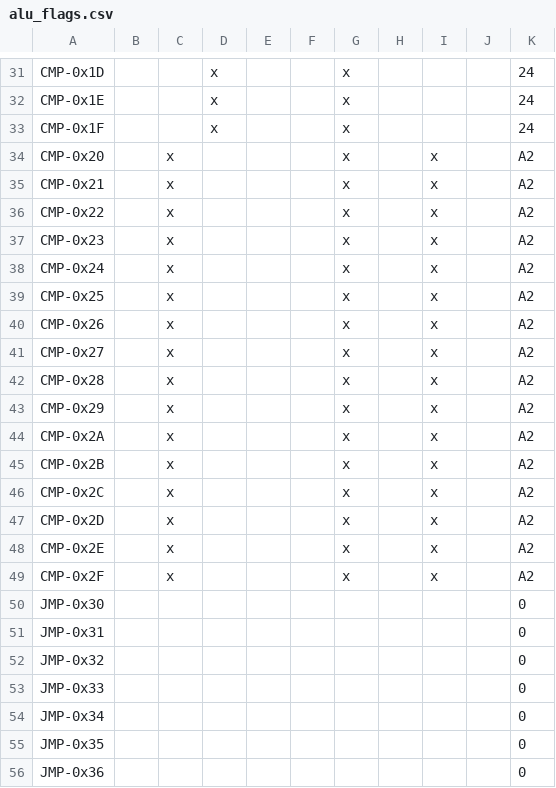
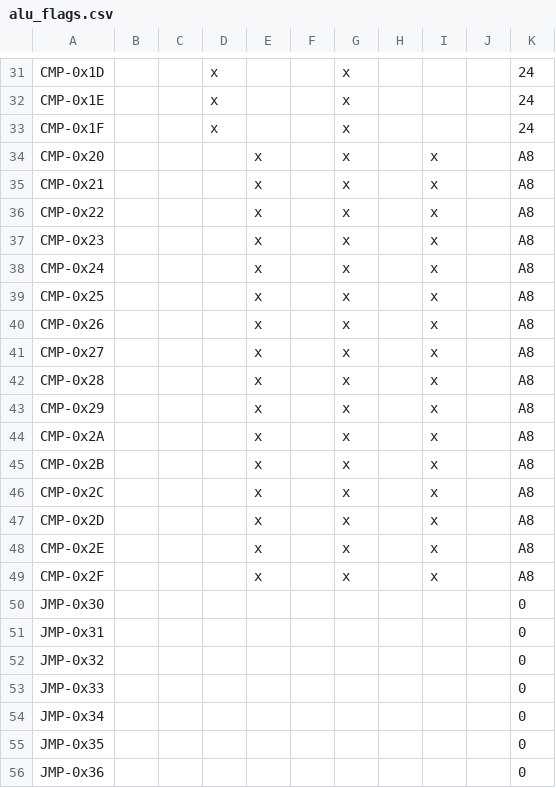
Before and after one commit to AeroX2/tt06-jrb8-computer, a CSV file: rom/alu_flags.csv, drawn as a sheet; only a part is shown, gaps mark what is left out.

```diff
--- a/rom/alu_flags.csv
+++ b/rom/alu_flags.csv
@@ -33,18 +33,18 @@ CMP-0x1E,,,x,,,x,,,,24
 CMP-0x1F,,,x,,,x,,,,24
-CMP-0x20,,x,,,,x,,x,,A2
-CMP-0x21,,x,,,,x,,x,,A2
-CMP-0x22,,x,,,,x,,x,,A2
-CMP-0x23,,x,,,,x,,x,,A2
-CMP-0x24,,x,,,,x,,x,,A2
-CMP-0x25,,x,,,,x,,x,,A2
-CMP-0x26,,x,,,,x,,x,,A2
-CMP-0x27,,x,,,,x,,x,,A2
-CMP-0x28,,x,,,,x,,x,,A2
-CMP-0x29,,x,,,,x,,x,,A2
-CMP-0x2A,,x,,,,x,,x,,A2
-CMP-0x2B,,x,,,,x,,x,,A2
-CMP-0x2C,,x,,,,x,,x,,A2
-CMP-0x2D,,x,,,,x,,x,,A2
-CMP-0x2E,,x,,,,x,,x,,A2
-CMP-0x2F,,x,,,,x,,x,,A2
+CMP-0x20,,,,x,,x,,x,,A8
+CMP-0x21,,,,x,,x,,x,,A8
+CMP-0x22,,,,x,,x,,x,,A8
+CMP-0x23,,,,x,,x,,x,,A8
+CMP-0x24,,,,x,,x,,x,,A8
+CMP-0x25,,,,x,,x,,x,,A8
+CMP-0x26,,,,x,,x,,x,,A8
+CMP-0x27,,,,x,,x,,x,,A8
+CMP-0x28,,,,x,,x,,x,,A8
+CMP-0x29,,,,x,,x,,x,,A8
+CMP-0x2A,,,,x,,x,,x,,A8
+CMP-0x2B,,,,x,,x,,x,,A8
+CMP-0x2C,,,,x,,x,,x,,A8
+CMP-0x2D,,,,x,,x,,x,,A8
+CMP-0x2E,,,,x,,x,,x,,A8
+CMP-0x2F,,,,x,,x,,x,,A8
 JMP-0x30,,,,,,,,,,0
```
Also changed, not shown: rom/cu_flags.csv, 8 other files.
